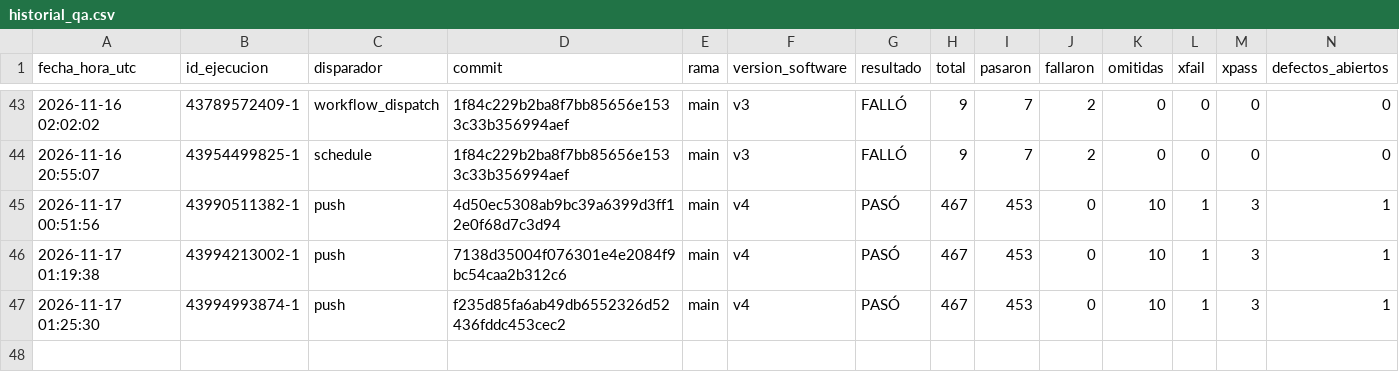
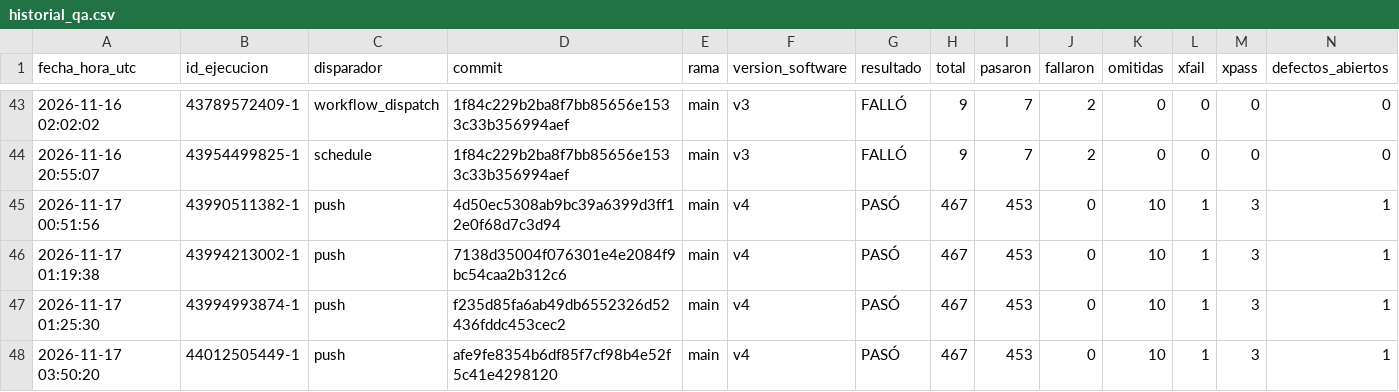
Before and after one commit to juanitoarciniegas-debug/Picksy, a CSV file: docs/qa/historial_qa.csv, drawn as a sheet; only a part is shown, gaps mark what is left out; rows hold the shown columns only; the diff names each change by its address in the sheet, - before the commit and + after, or states it on an @@ line.

Commit message:
QA: registro de ejecución 44012505449 (push)

```diff
--- a/docs/qa/historial_qa.csv
+++ b/docs/qa/historial_qa.csv
+row 48: 2026-11-17 03:50:20 | 44012505449-1 | push | afe9fe8354b6df85f7cf98b4e52f5c41e4298120 | main | v4 | PASÓ | 467 | 453 | 0 | 10 | 1 | 3 | 1
```
Also changed, not shown: 5 other files.
